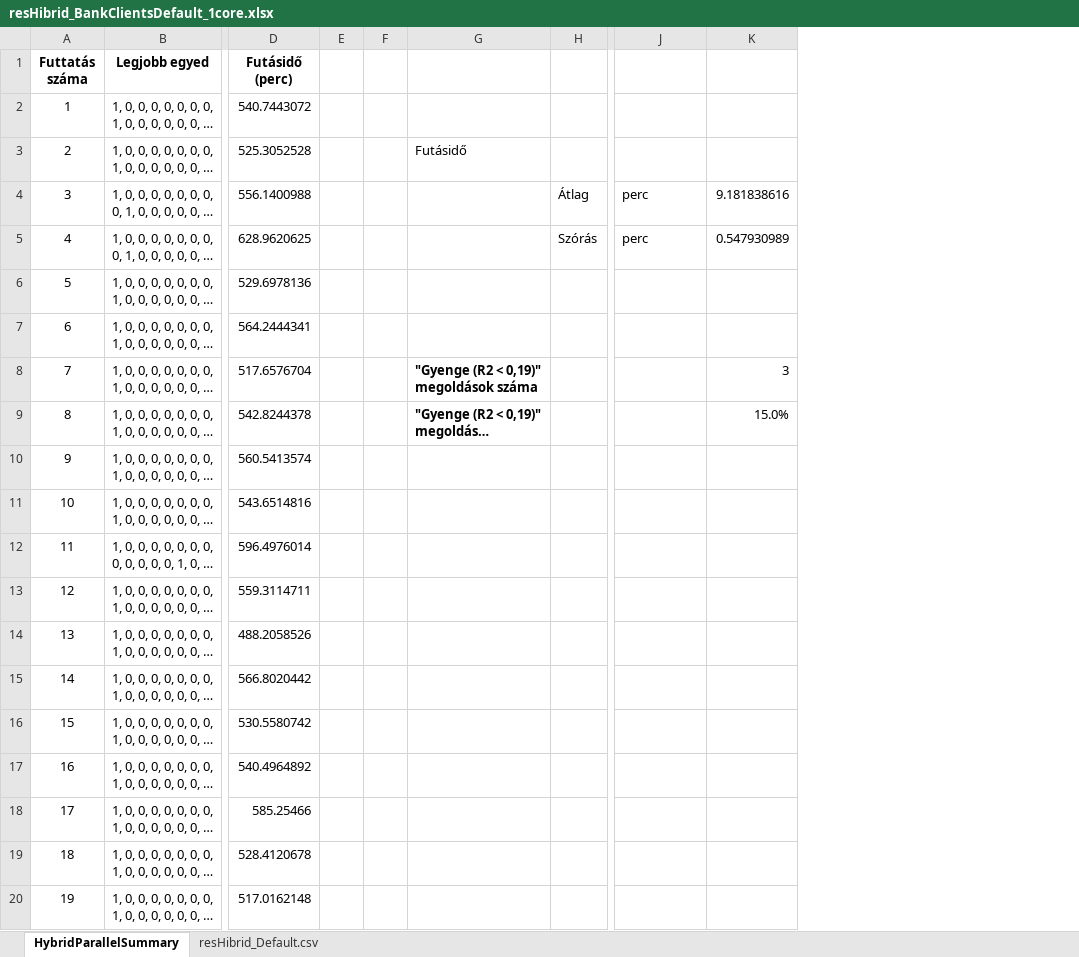
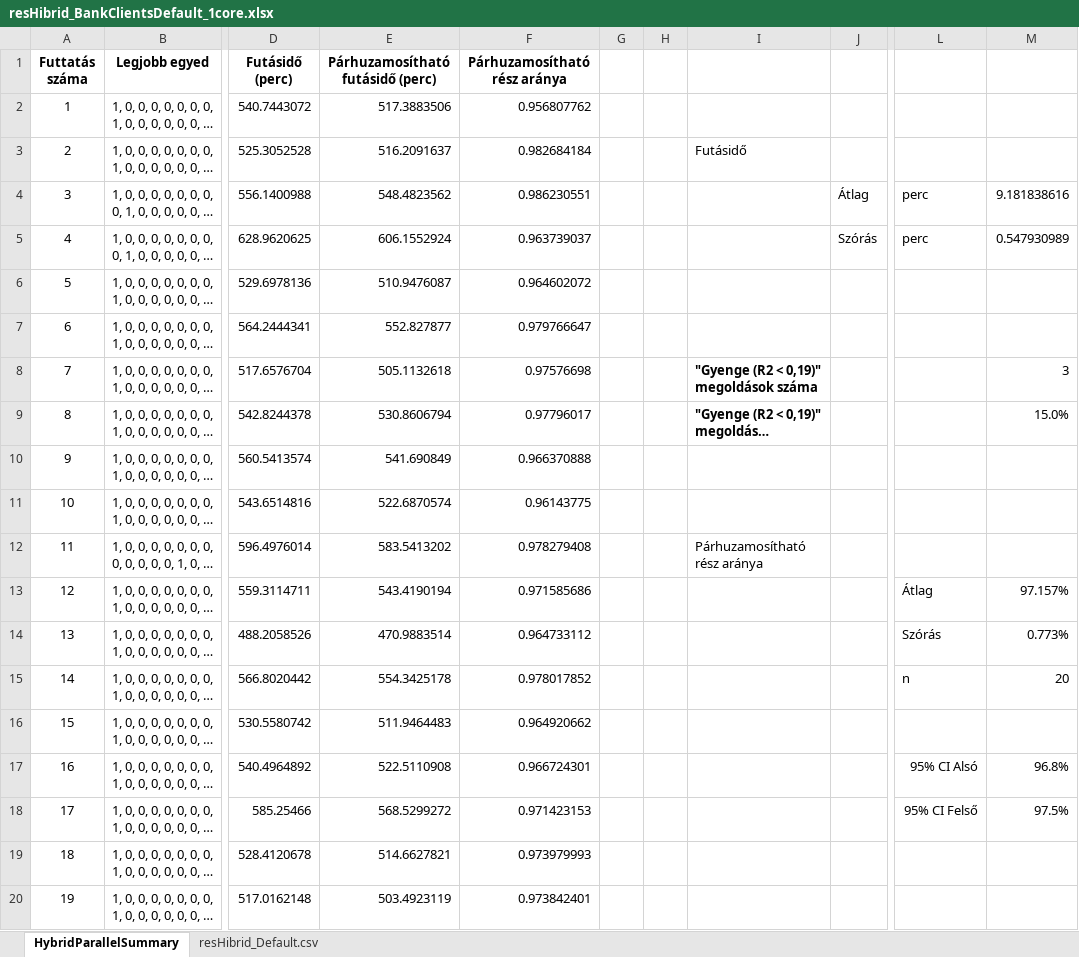
Before and after one commit to KoLa992/Hybrid-algorithm-for-GAMs, an Excel workbook: Bank-Credit-Card-Default/Scalability/resHibrid_BankClientsDefault_1core.xlsx, sheet HybridParallelSummary, drawn as a sheet; only a part is shown, gaps mark what is left out; long unchanged cells end in …; values as stored, in another font and other column widths than the file's, no borders; addresses are those after the commit; the diff names each change by its address in the sheet, - before the commit and + after, or states it on an @@ line.

```diff
--- a/Bank-Credit-Card-Default/Scalability/resHibrid_BankClientsDefault_1core.xlsx (sheet HybridParallelSummary)
+++ b/Bank-Credit-Card-Default/Scalability/resHibrid_BankClientsDefault_1core.xlsx (sheet HybridParallelSummary)
+column E (Párhuzamosítható futásidő (perc)), rows 2-20: 517.3883506 | 516.2091637 | 548.4823562 | 606.1552924 | 510.9476087 | 552.827877 | 505.1132618 | 530.8606794 | 541.690849 | 522.6870574 | 583.5413202 | 543.4190194 | 470.9883514 | 554.3425178 | 511.9464483 | 522.5110908 | 568.5299272 | 514.6627821 | 503.4923119
+column F (Párhuzamosítható rész aránya), rows 2-20: 0.956807762 | 0.982684184 | 0.986230551 | 0.963739037 | 0.964602072 | 0.979766647 | 0.97576698 | 0.97796017 | 0.966370888 | 0.96143775 | 0.978279408 | 0.971585686 | 0.964733112 | 0.978017852 | 0.964920662 | 0.966724301 | 0.971423153 | 0.973979993 | 0.973842401
-I12: (empty)
+I12: Párhuzamosítható rész aránya
-L13: (empty)
+L13: Átlag
-M13: (empty)
+M13: 97.157%
-L14: (empty)
+L14: Szórás
-M14: (empty)
+M14: 0.773%
-L15: (empty)
+L15: n
-M15: (empty)
+M15: 20
-L17: (empty)
+L17: 95% CI Alsó
-M17: (empty)
+M17: 96.8%
-L18: (empty)
+L18: 95% CI Felső
-M18: (empty)
+M18: 97.5%
```
Also changed, not shown: sheet resHibrid_Default.csv, formulas that keep their value, 1 other file.
